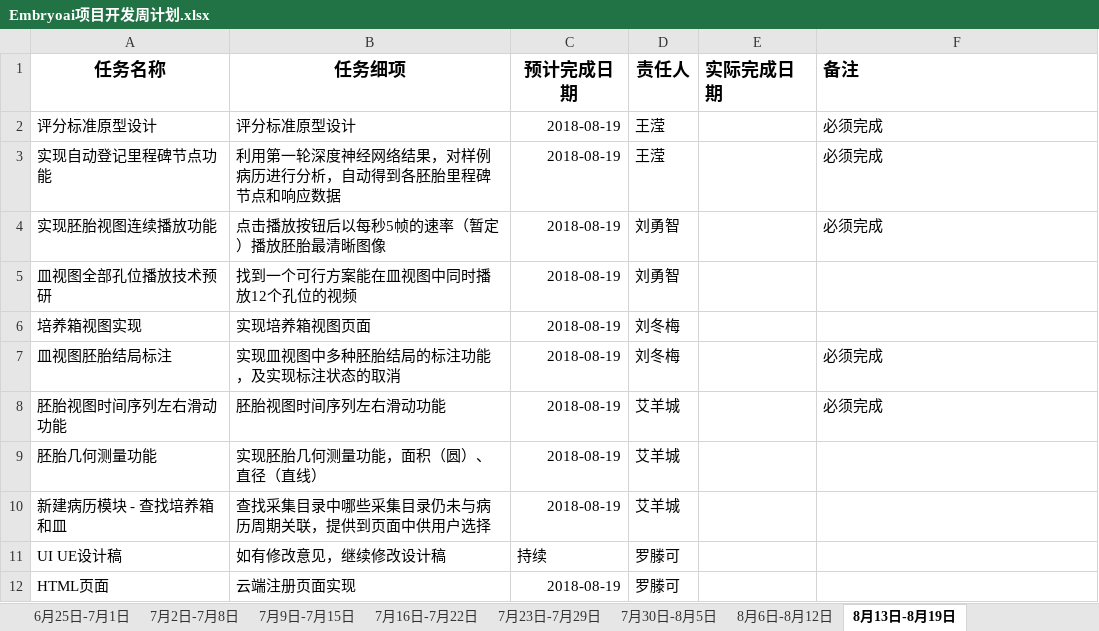
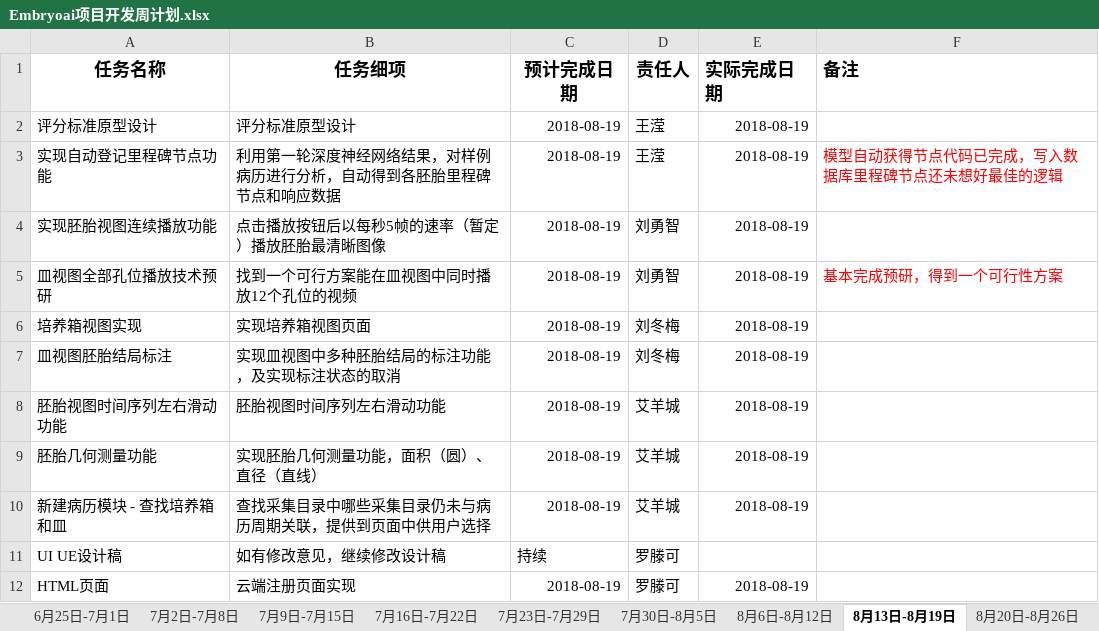
Before and after one commit to EmbryoAI/EmbryoAI-System, an Excel workbook: documents/周计划/Embryoai项目开发周计划.xlsx, sheet 8月13日-8月19日, drawn as a sheet; values as stored, in another font and other column widths than the file's, no borders; the diff names each change by its address in the sheet, - before the commit and + after, or states it on an @@ line.

```diff
--- a/documents/周计划/Embryoai项目开发周计划.xlsx (sheet 8月13日-8月19日)
+++ b/documents/周计划/Embryoai项目开发周计划.xlsx (sheet 8月13日-8月19日)
+sheet tab: 8月20日-8月26日
-E2:E10 (实际完成日期): (empty)
+E2:E10 (实际完成日期): 2018-08-19
-F2 (备注): 必须完成
+F2 (备注): (empty)
-F3 (备注): 必须完成
+F3 (备注): 模型自动获得节点代码已完成，写入数据库里程碑节点还未想好最佳的逻辑
-F3 text colour: black
+F3 text colour: #FF0000
-F4 (备注): 必须完成
+F4 (备注): (empty)
-F5 (备注): (empty)
+F5 (备注): 基本完成预研，得到一个可行性方案
-F7:F8 (备注): 必须完成
+F7:F8 (备注): (empty)
-E12 (实际完成日期): (empty)
+E12 (实际完成日期): 2018-08-19
```
